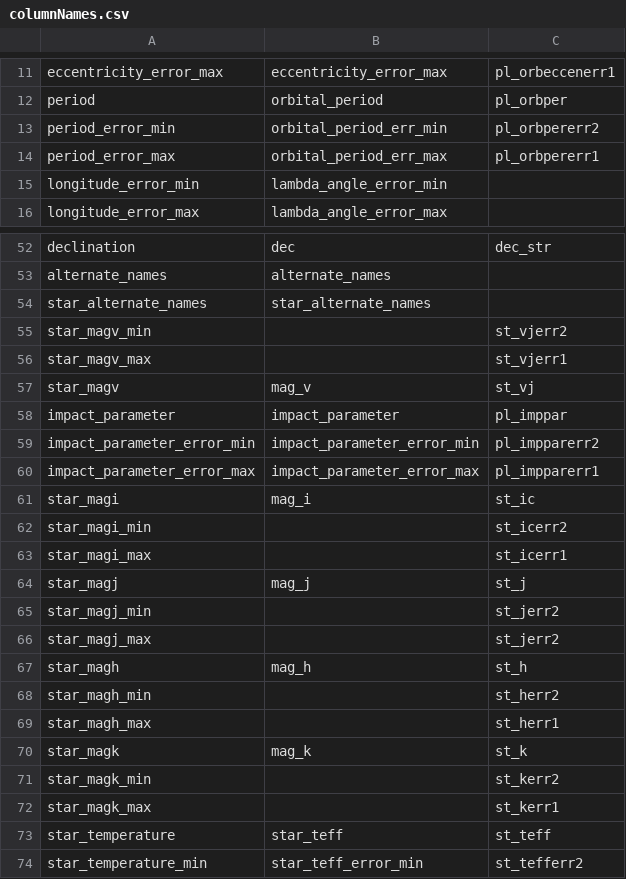
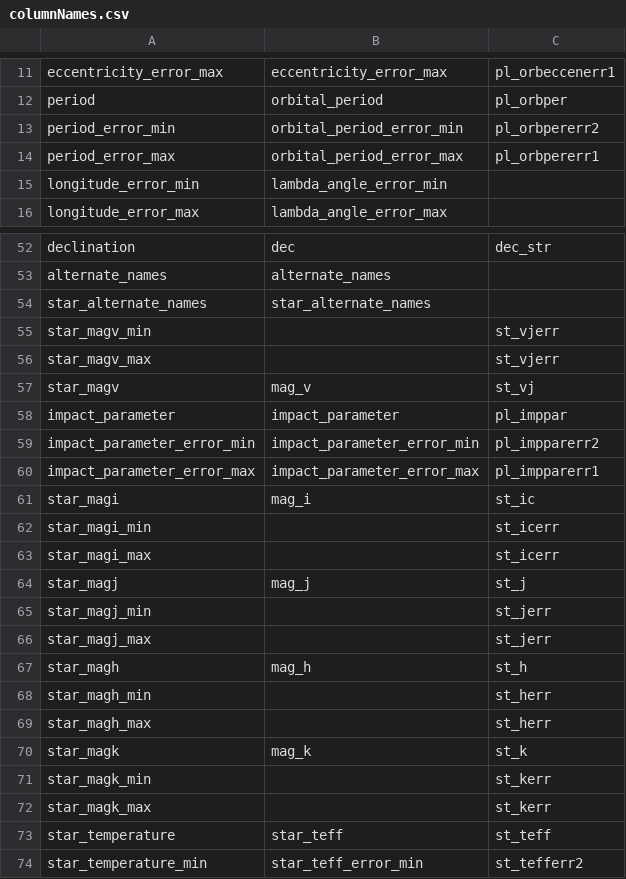
Before and after one commit to junil95/OpenExoplanet, a CSV file: Data/columnNames.csv, drawn as a sheet; only a part is shown, gaps mark what is left out.

Commit message:
Added methods to find indexes of all columns in ReadCSV.java. Minor fixes to the other classes

```diff
--- a/Data/columnNames.csv
+++ b/Data/columnNames.csv
@@ -12,4 +12,4 @@ eccentricity_error_max,eccentricity_error_max,pl_orbeccenerr1
 period,orbital_period,pl_orbper
-period_error_min,orbital_period_err_min,pl_orbpererr2
-period_error_max,orbital_period_err_max,pl_orbpererr1
+period_error_min,orbital_period_error_min,pl_orbpererr2
+period_error_max,orbital_period_error_max,pl_orbpererr1
 longitude_error_min,lambda_angle_error_min,
@@ -54,4 +54,4 @@ alternate_names,alternate_names,
 star_alternate_names,star_alternate_names,
-star_magv_min,,st_vjerr2
-star_magv_max,,st_vjerr1
+star_magv_min,,st_vjerr
+star_magv_max,,st_vjerr
 star_magv,mag_v,st_vj
@@ -61,13 +61,13 @@ impact_parameter_error_max,impact_parameter_error_max,pl_impparerr1
 star_magi,mag_i,st_ic
-star_magi_min,,st_icerr2
-star_magi_max,,st_icerr1
+star_magi_min,,st_icerr
+star_magi_max,,st_icerr
 star_magj,mag_j,st_j
-star_magj_min,,st_jerr2
-star_magj_max,,st_jerr2
+star_magj_min,,st_jerr
+star_magj_max,,st_jerr
 star_magh,mag_h,st_h
-star_magh_min,,st_herr2
-star_magh_max,,st_herr1
+star_magh_min,,st_herr
+star_magh_max,,st_herr
 star_magk,mag_k,st_k
-star_magk_min,,st_kerr2
-star_magk_max,,st_kerr1
+star_magk_min,,st_kerr
+star_magk_max,,st_kerr
 star_temperature,star_teff,st_teff
```
Also changed, not shown: 3 other files.
